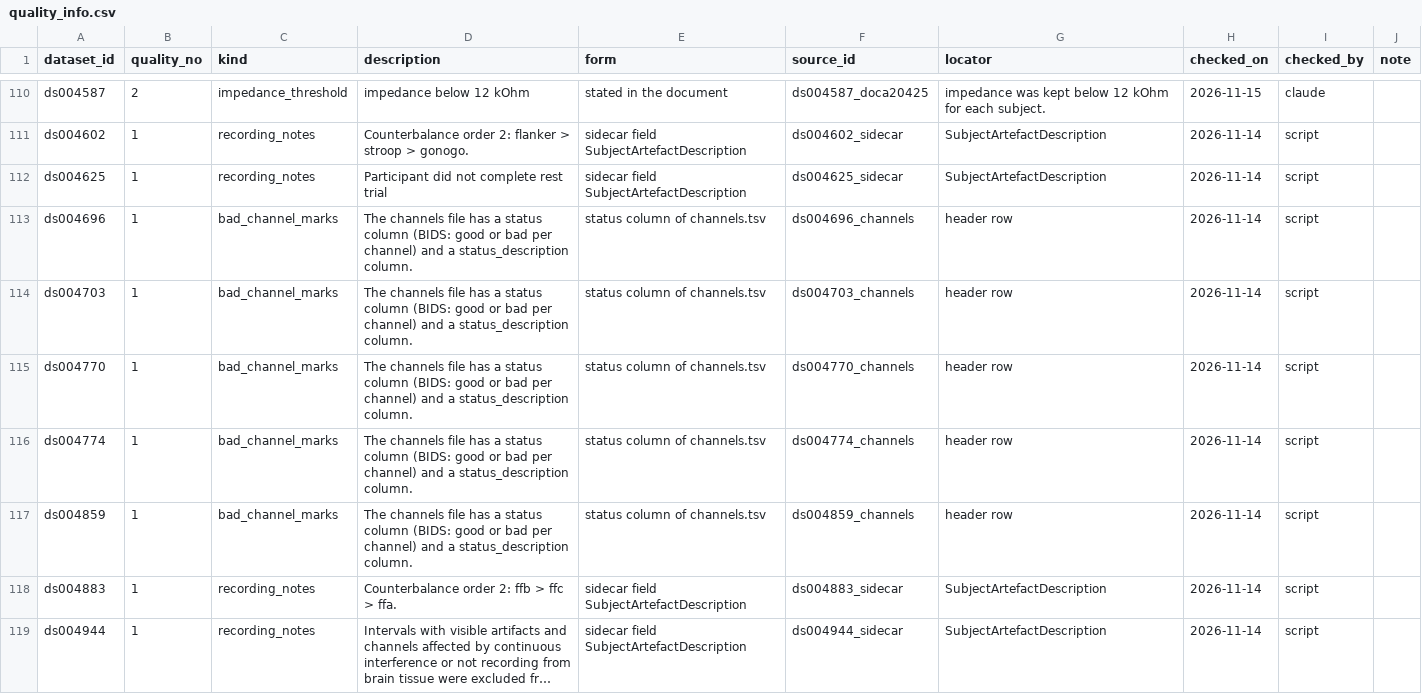
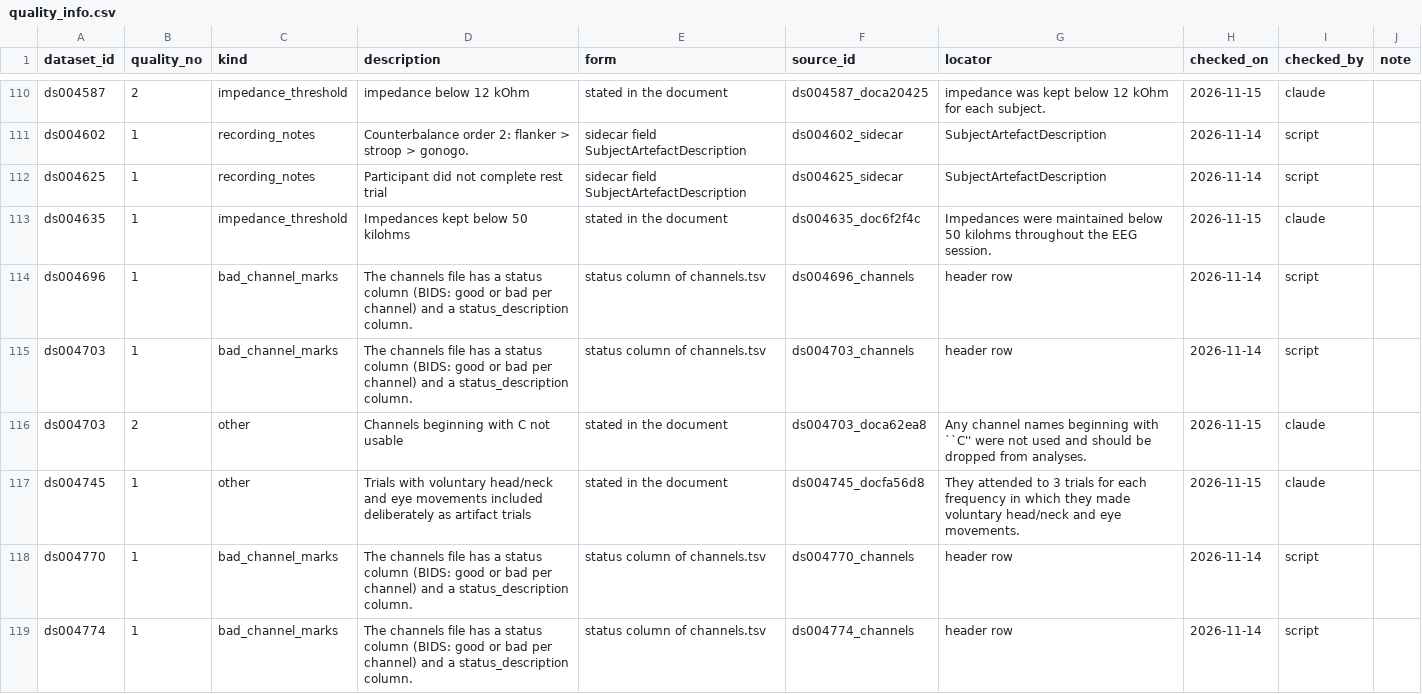
Before and after one commit to itoten/eeg_dataset_db, a CSV file: data/quality_info.csv, drawn as a sheet; only a part is shown, gaps mark what is left out; the shorter side is filled out with more unchanged rows; long unchanged cells end in …; the diff names each change by its address in the sheet, - before the commit and + after, or states it on an @@ line.

```diff
--- a/data/quality_info.csv
+++ b/data/quality_info.csv
+row 113: ds004635 | 1 | impedance_threshold | Impedances kept below 50 kilohms | stated in the document | ds004635_doc6f2f4c | Impedances were maintained below 50 kilohms throughout the EEG session. | 2026-11-15 | claude
+row 116: ds004703 | 2 | other | Channels beginning with C not usable | stated in the document | ds004703_doca62ea8 | Any channel names beginning with ``C'' were not used and should be dropped from analyses. | 2026-11-15 | claude
+row 117: ds004745 | 1 | other | Trials with voluntary head/neck and eye movements included deliberately as artifact trials | stated in the document | ds004745_docfa56d8 | They attended to 3 trials for each frequency in which they made voluntary head/neck and eye movements. | 2026-11-15 | claude
```
Also changed, not shown: data/dataset_sources.csv, data/participant_groups.csv, 8 other files.
